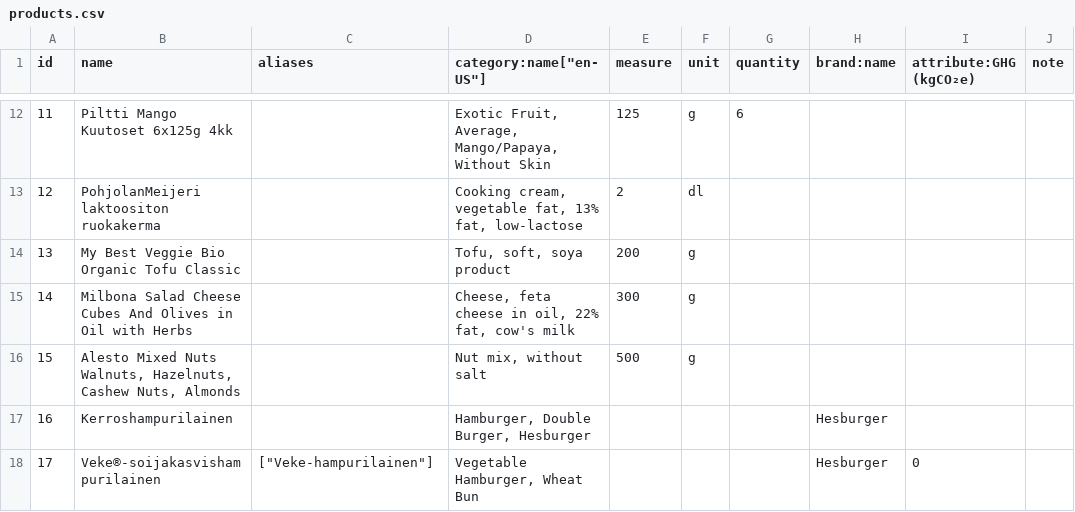
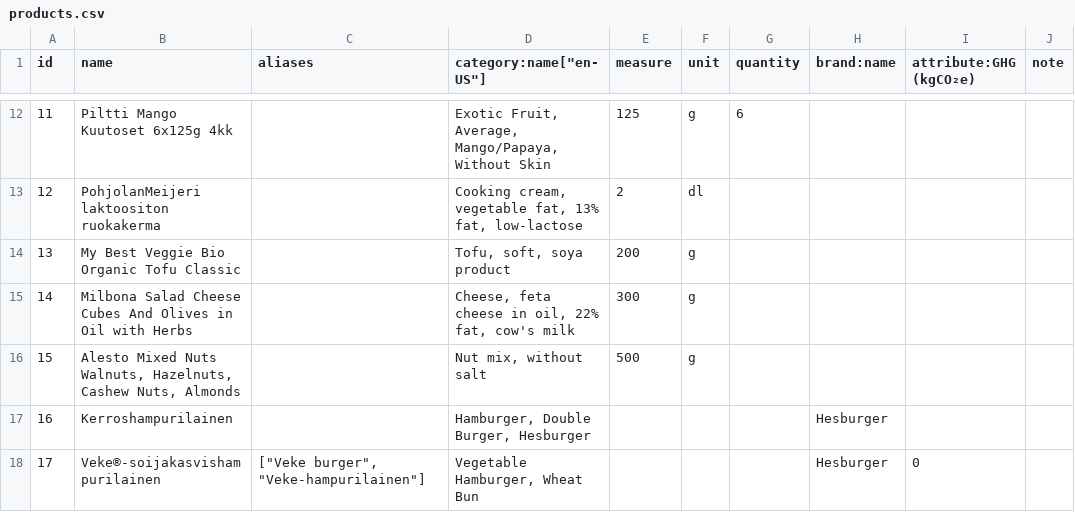
Before and after one commit to torava/pim-api, a CSV file: seeds/products.csv, drawn as a sheet; only a part is shown, gaps mark what is left out; the diff names each change by its address in the sheet, - before the commit and + after, or states it on an @@ line.

Commit message:
Updated product

```diff
--- a/seeds/products.csv
+++ b/seeds/products.csv
-C18 (aliases): ["Veke-hampurilainen"]
+C18 (aliases): ["Veke burger", "Veke-hampurilainen"]
```
